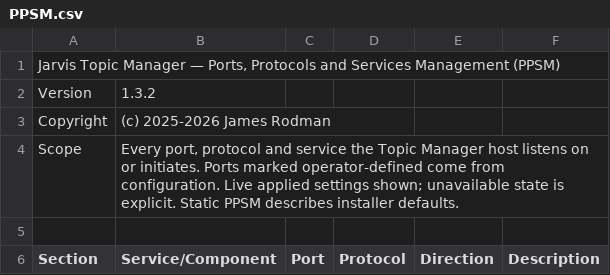
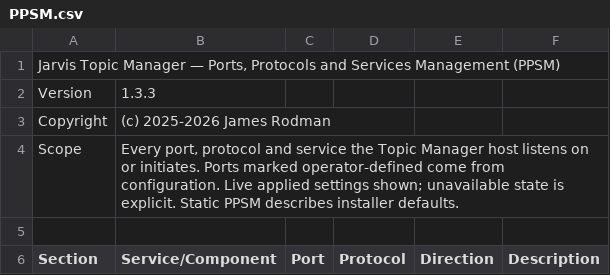
Before and after one commit to ymxplusb/Topic-Manager, a CSV file: PPSM.csv, drawn as a sheet; only a part is shown.

```diff
--- a/PPSM.csv
+++ b/PPSM.csv
@@ -1,3 +1,3 @@
 "Jarvis Topic Manager — Ports, Protocols and Services Management (PPSM)",,,,,
-"Version","1.3.2",,,,
+"Version","1.3.3",,,,
 "Copyright","(c) 2025-2026 James Rodman",,,,
```
Also changed, not shown: 10 other files.
